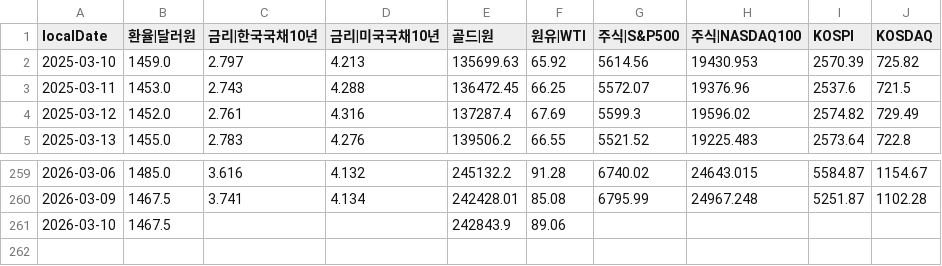
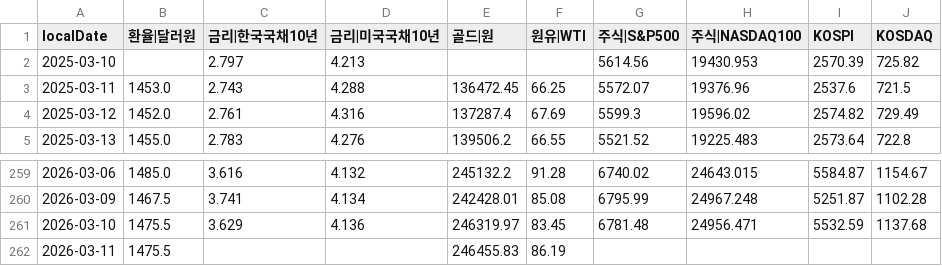
Before and after one commit to pinedance/quant-data-open, a TSV file: output/KR/economy/D/markets.tsv, drawn as a sheet; only a part is shown, gaps mark what is left out.

```diff
--- a/output/KR/economy/D/markets.tsv
+++ b/output/KR/economy/D/markets.tsv
@@ -1,3 +1,3 @@
 localDate	환율|달러원	금리|한국국채10년	금리|미국국채10년	골드|원	원유|WTI	주식|S&P500	주식|NASDAQ100	KOSPI	KOSDAQ
-2025-03-10	1459.0	2.797	4.213	135699.63	65.92	5614.56	19430.953	2570.39	725.82
+2025-03-10		2.797	4.213			5614.56	19430.953	2570.39	725.82
 2025-03-11	1453.0	2.743	4.288	136472.45	66.25	5572.07	19376.96	2537.6	721.5
@@ -260,2 +260,3 @@ localDate	환율|달러원	금리|한국국채10년	금리|미국국채10년	골
 2026-03-09	1467.5	3.741	4.134	242428.01	85.08	6795.99	24967.248	5251.87	1102.28
-2026-03-10	1467.5			242843.9	89.06				
+2026-03-10	1475.5	3.629	4.136	246319.97	83.45	6781.48	24956.471	5532.59	1137.68
+2026-03-11	1475.5			246455.83	86.19				
```
Also changed, not shown: output/KR/economy/D/ECOS.tsv, output/US/economy/D/data.tsv, 1 other file.
